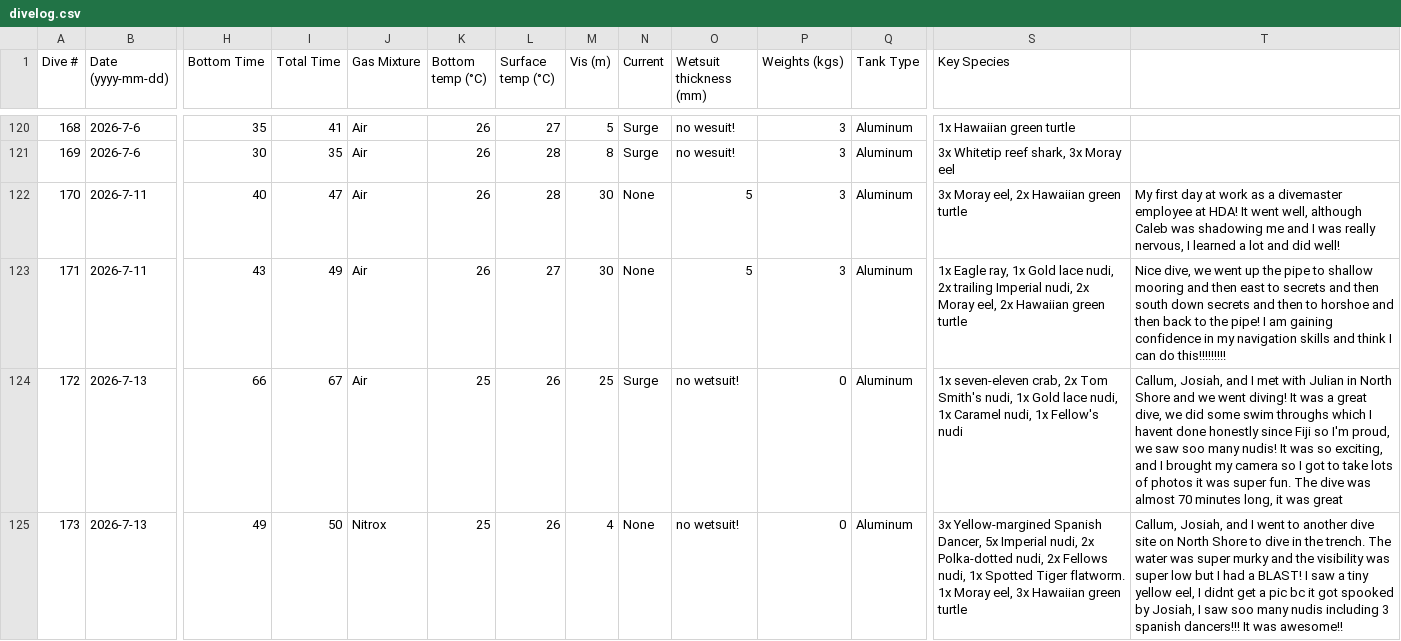
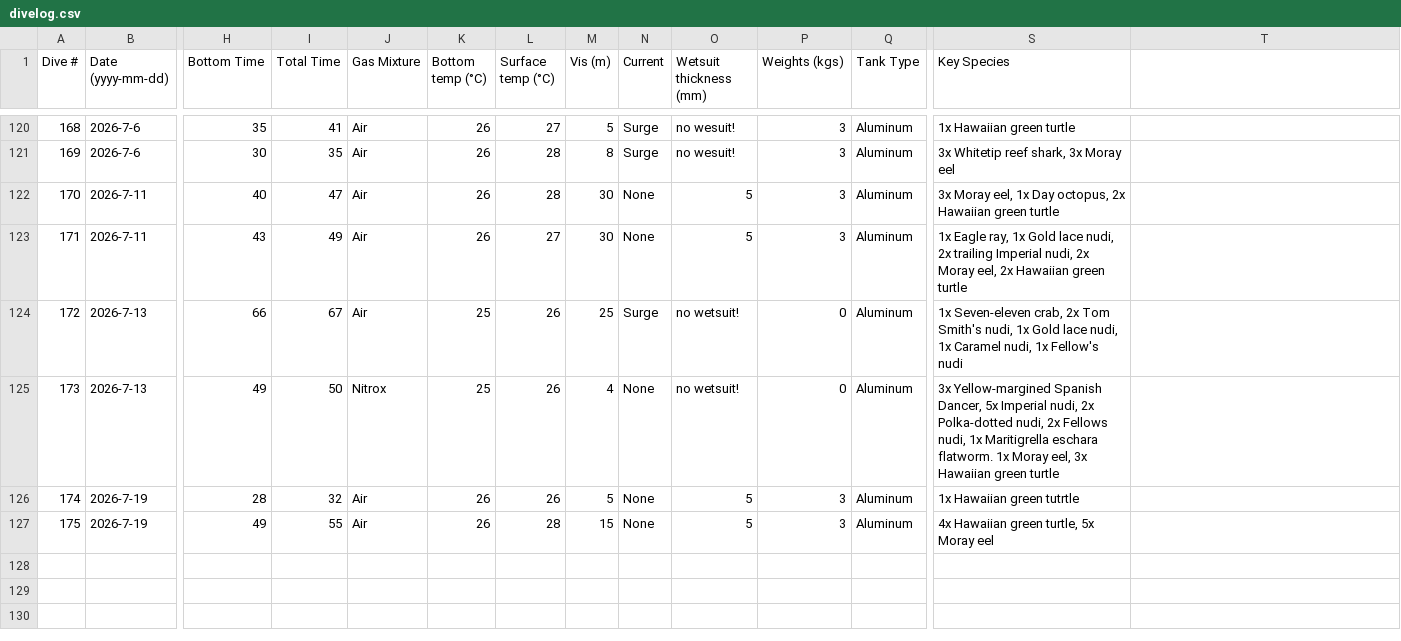
Before and after one commit to mayamegret/mayamegret.github.io, a CSV file: assets/data/divelog.csv, drawn as a sheet; only a part is shown, gaps mark what is left out; rows hold the shown columns only; the diff names each change by its address in the sheet, - before the commit and + after, or states it on an @@ line.

Commit message:
Add files via upload

```diff
--- a/assets/data/divelog.csv
+++ b/assets/data/divelog.csv
-S122 (Key Species): …Moray eel, 2x Hawaiian…
+S122 (Key Species): …Moray eel, 1x Day octopus, 2x Hawaiian…
-T122: My first day at work as a divemaster employee at HDA! It went well, although Caleb was shadowing me and I was really nervous, I learned a lot and did well!
+T122: (empty)
-T123: Nice dive, we went up the pipe to shallow mooring and then east to secrets and then south down secrets and then to horshoe and then back to the pipe! I am gaining confidence in my navigation skills and think I can do this!!!!!!!!!
+T123: (empty)
-S124 (Key Species): 1x seven-eleven crab, 2x…
+S124 (Key Species): 1x Seven-eleven crab, 2x…
-T124: Callum, Josiah, and I met with Julian in North Shore and we went diving! It was a great dive, we did some swim throughs which I havent done honestly since Fiji so I'm proud, we saw soo many nudis! It was so exciting, and I brought my camera so I got to take lots of photos it was super fun. The dive was almost 70 minutes long, it was great
+T124: (empty)
-S125 (Key Species): …nudi, 1x Spotted Tiger flatworm. 1x…
+S125 (Key Species): …nudi, 1x Maritigrella eschara flatworm. 1x…
-T125: Callum, Josiah, and I went to another dive site on North Shore to dive in the trench. The water was super murky and the visibility was super low but I had a BLAST! I saw a tiny yellow eel, I didnt get a pic bc it got spooked by Josiah, I saw soo many nudis including 3 spanish dancers!!! It was awesome!!
+T125: (empty)
+row 126: 174 | 2026-7-19 | 28 | 32 | Air | 26 | 26 | 5 | None | 5 | 3 | Aluminum | 1x Hawaiian green tutrtle
+row 127: 175 | 2026-7-19 | 49 | 55 | Air | 26 | 28 | 15 | None | 5 | 3 | Aluminum | 4x Hawaiian green turtle, 5x Moray eel
```
